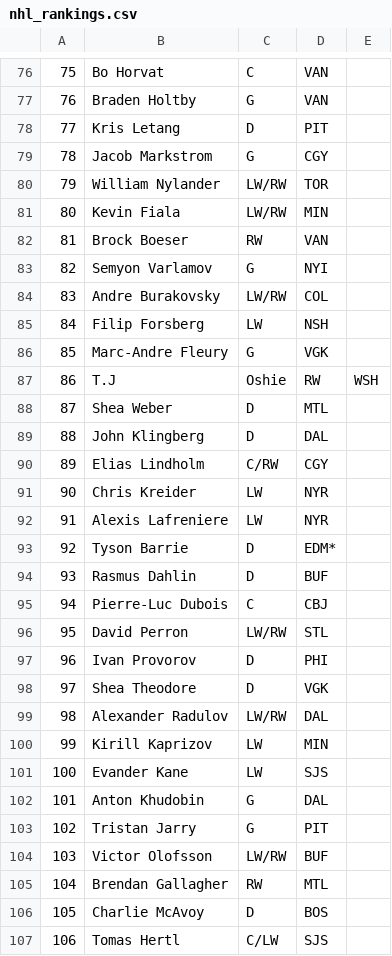
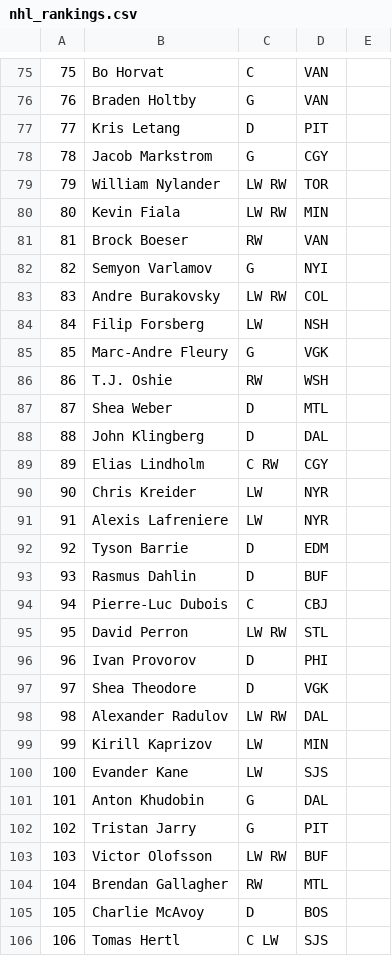
Before and after one commit to graham-riches/nhl_stats_analysis, a CSV file: data/curated_rankings/nhl_rankings.csv, drawn as a sheet; only a part is shown, gaps mark what is left out; removed rows and columns are numbered as before the commit, all else as after; the diff covers the shown part only; the diff names each change by its address in the sheet, - before the commit and + after, or states it on an @@ line.

```diff
--- a/data/curated_rankings/nhl_rankings.csv
+++ b/data/curated_rankings/nhl_rankings.csv
-C79:C80: LW/RW
+C79:C80: LW RW
-C83: LW/RW
+C83: LW RW
-row 87: 86 | T.J | Oshie | RW | WSH
+row 86: 86 | T.J. Oshie | RW | WSH
-C89: C/RW
+C89: C RW
-D92: EDM*
+D92: EDM
-C95: LW/RW
+C95: LW RW
-C98: LW/RW
+C98: LW RW
-C103: LW/RW
+C103: LW RW
-C106: C/LW
+C106: C LW
```
Also changed, not shown: 1 added row, 2 removed rows and 58 edited cells elsewhere in this file, data/curated_rankings/dobber_rankings.csv, 8 other files.
